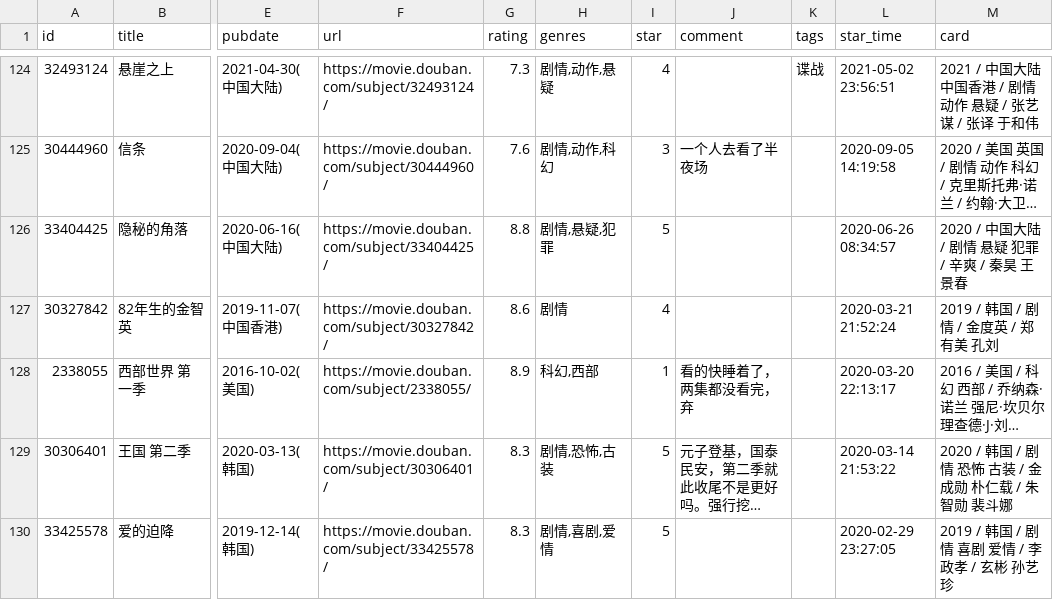
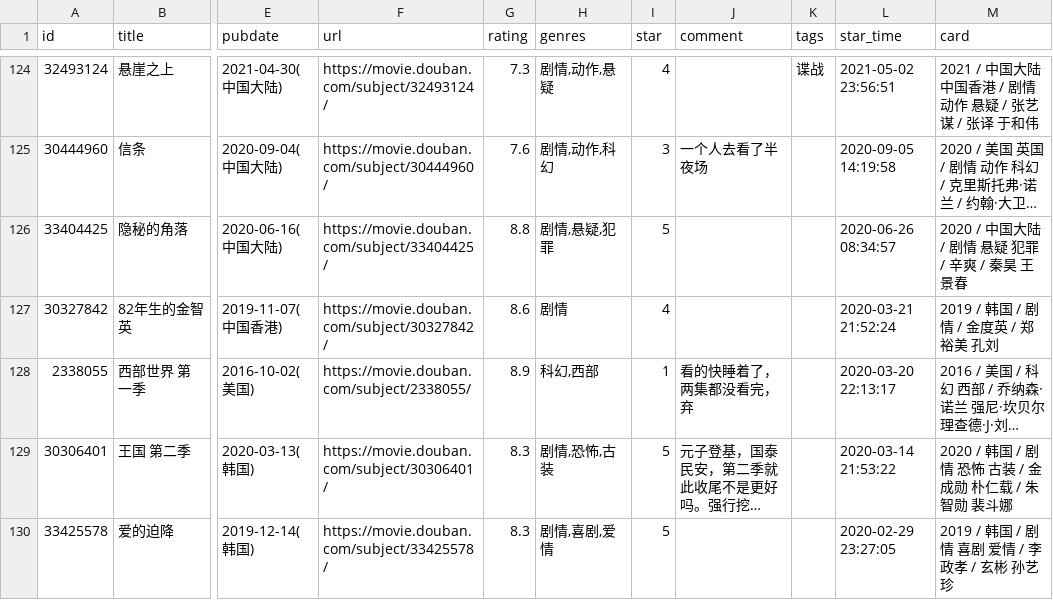
Before and after one commit to cosine00/hug00, a CSV file: data/douban/movie.csv, drawn as a sheet; only a part is shown, gaps mark what is left out; long unchanged cells end in …; the diff names each change by its address in the sheet, - before the commit and + after, or states it on an @@ line.

Commit message:
chore: update douban data

```diff
--- a/data/douban/movie.csv
+++ b/data/douban/movie.csv
-M127 (card): 2019 / 韩国 / 剧情 / 金度英 / 郑有美 孔刘
+M127 (card): 2019 / 韩国 / 剧情 / 金度英 / 郑裕美 孔刘
```
